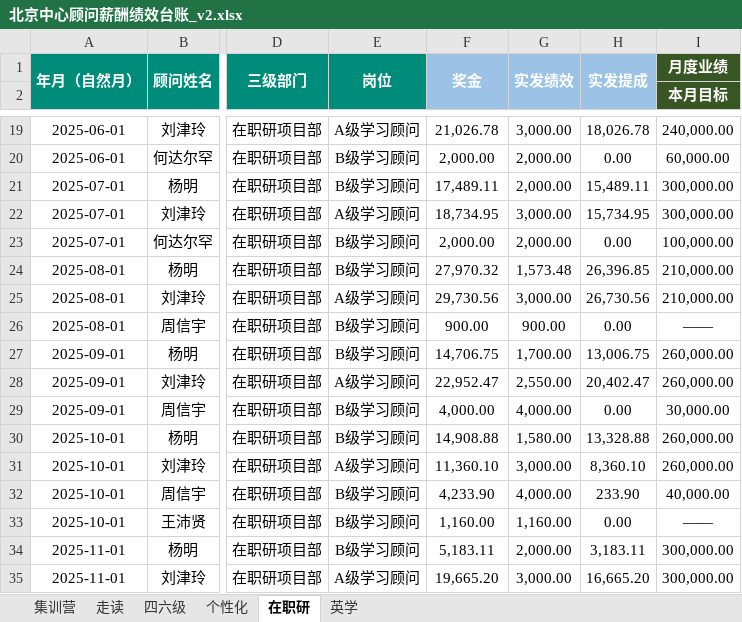
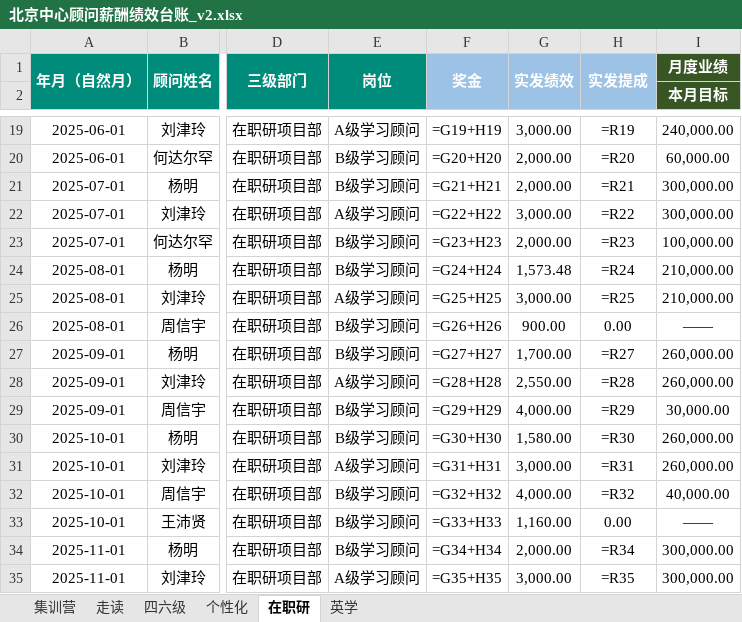
Before and after one commit to kk1780515605-ship-it/xdf-ass1, an Excel workbook: 北京中心顾问薪酬绩效台账_v2.xlsx, sheet 在职研, drawn as a sheet; only a part is shown, gaps mark what is left out; values as stored, in another font and other column widths than the file's, no borders; formulas without a stored value are shown as written; the diff covers the shown part only; the diff names each change by its address in the sheet, - before the commit and + after, or states it on an @@ line.

```diff
--- a/北京中心顾问薪酬绩效台账_v2.xlsx (sheet 在职研)
+++ b/北京中心顾问薪酬绩效台账_v2.xlsx (sheet 在职研)
-F19: 21,026.78
+F19: =G19+H19
-H19: 18,026.78
+H19: =R19
-F20: 2,000.00
+F20: =G20+H20
-H20: 0.00
+H20: =R20
-F21: 17,489.11
+F21: =G21+H21
-H21: 15,489.11
+H21: =R21
-F22: 18,734.95
+F22: =G22+H22
-H22: 15,734.95
+H22: =R22
-F23: 2,000.00
+F23: =G23+H23
-H23: 0.00
+H23: =R23
-F24: 27,970.32
+F24: =G24+H24
-H24: 26,396.85
+H24: =R24
-F25: 29,730.56
+F25: =G25+H25
-H25: 26,730.56
+H25: =R25
-F26: 900.00
+F26: =G26+H26
-F27: 14,706.75
+F27: =G27+H27
-H27: 13,006.75
+H27: =R27
-F28: 22,952.47
+F28: =G28+H28
-H28: 20,402.47
+H28: =R28
-F29: 4,000.00
+F29: =G29+H29
-H29: 0.00
+H29: =R29
-F30: 14,908.88
+F30: =G30+H30
-H30: 13,328.88
+H30: =R30
-F31: 11,360.10
+F31: =G31+H31
-H31: 8,360.10
+H31: =R31
-F32: 4,233.90
+F32: =G32+H32
-H32: 233.90
+H32: =R32
-F33: 1,160.00
+F33: =G33+H33
-F34: 5,183.11
+F34: =G34+H34
-H34: 3,183.11
+H34: =R34
-F35: 19,665.20
+F35: =G35+H35
-H35: 16,665.20
+H35: =R35
```
Also changed, not shown: 35 edited cells elsewhere in this sheet, sheet 四六级, sheet 走读, sheet 集训营, sheet 个性化, hidden cells.
